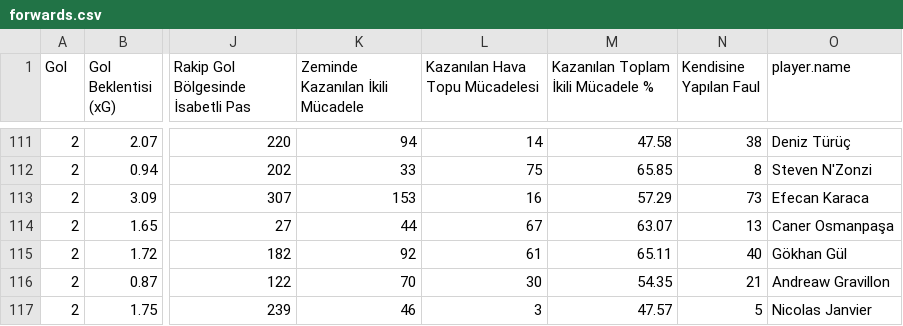
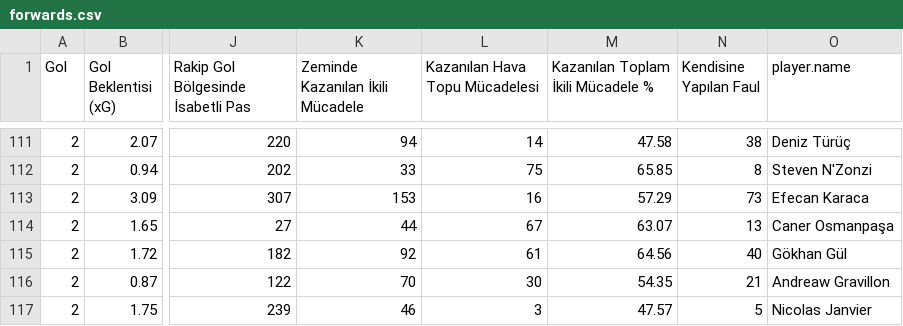
Before and after one commit to scatterradarcsv/csv_scatter_radar_total_noPos, a CSV file: forwards.csv, drawn as a sheet; only a part is shown, gaps mark what is left out; the diff covers the shown part only; the diff names each change by its address in the sheet, - before the commit and + after, or states it on an @@ line.

```diff
--- a/forwards.csv
+++ b/forwards.csv
-M115: 65.11
+M115: 64.56
```
Also changed, not shown: 32 edited cells elsewhere in this file.
